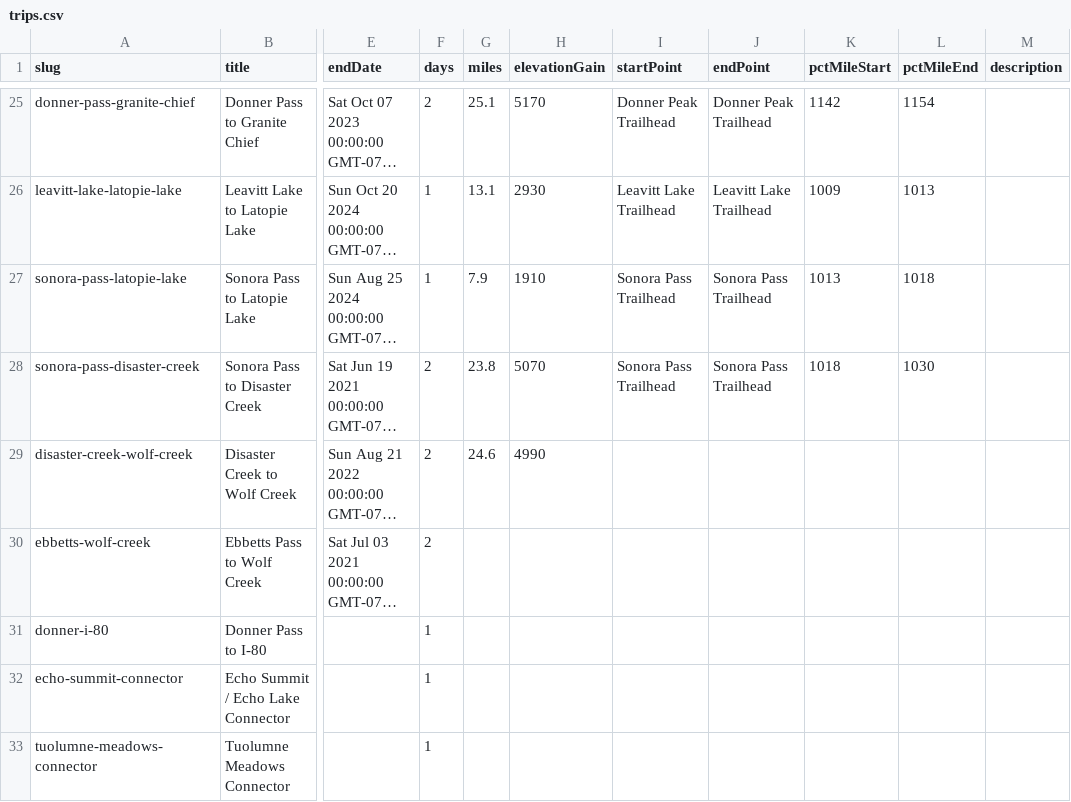
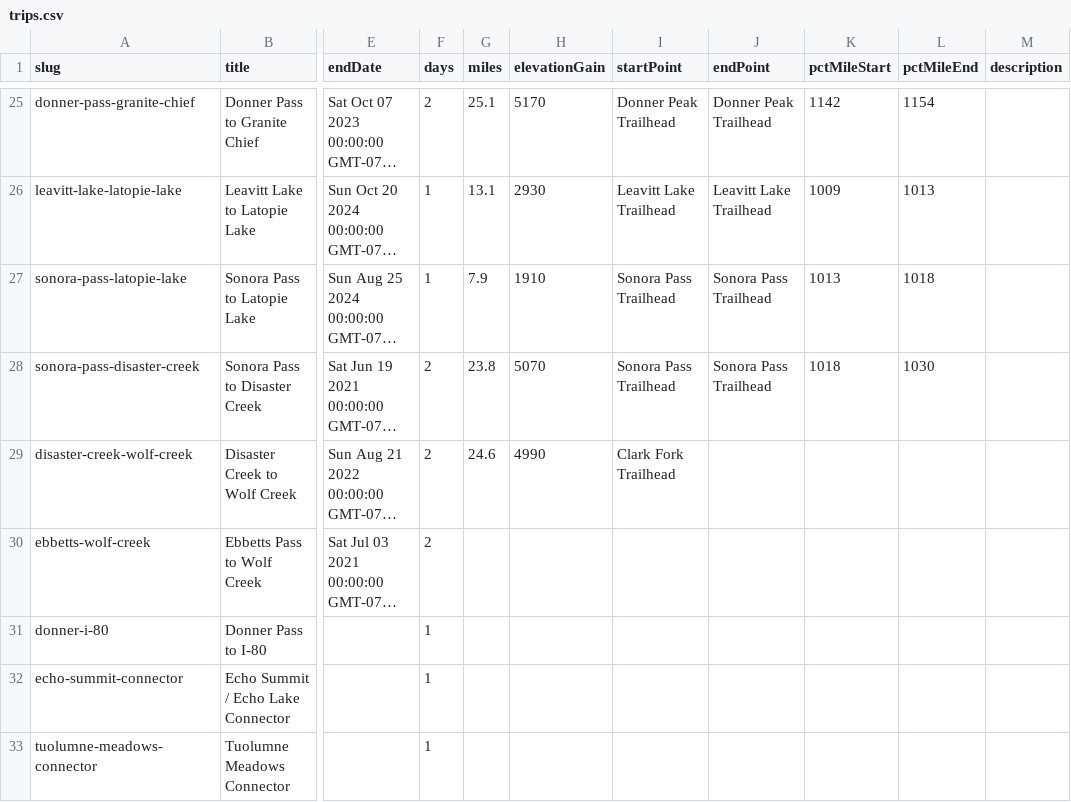
Before and after one commit to johnluckenbach-sys/pct-sierra, a CSV file: src/data/trips.csv, drawn as a sheet; only a part is shown, gaps mark what is left out; long unchanged cells end in …; the diff names each change by its address in the sheet, - before the commit and + after, or states it on an @@ line.

Commit message:
Auto-sync trips data from Google Sheet

```diff
--- a/src/data/trips.csv
+++ b/src/data/trips.csv
-I29 (startPoint): (empty)
+I29 (startPoint): Clark Fork Trailhead
```
